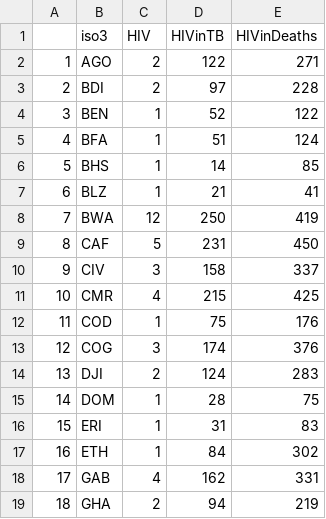
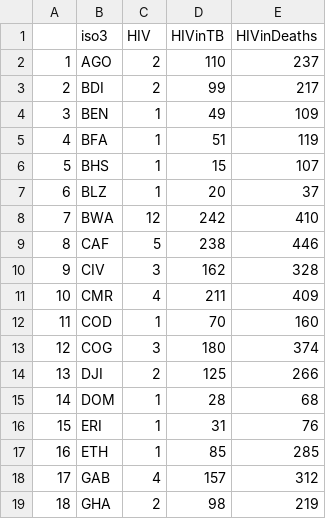
Before and after one commit to petedodd/4PM, a CSV file: tables/countries_HIVpmFALSE_privFALSE.csv, drawn as a sheet; only a part is shown; the diff covers the shown part only.

```diff
--- a/tables/countries_HIVpmFALSE_privFALSE.csv
+++ b/tables/countries_HIVpmFALSE_privFALSE.csv
@@ -1,19 +1,19 @@
 "","iso3","HIV","HIVinTB","HIVinDeaths"
-"1","AGO",2,122,271
-"2","BDI",2,97,228
-"3","BEN",1,52,122
-"4","BFA",1,51,124
-"5","BHS",1,14,85
-"6","BLZ",1,21,41
-"7","BWA",12,250,419
-"8","CAF",5,231,450
-"9","CIV",3,158,337
-"10","CMR",4,215,425
-"11","COD",1,75,176
-"12","COG",3,174,376
-"13","DJI",2,124,283
-"14","DOM",1,28,75
-"15","ERI",1,31,83
-"16","ETH",1,84,302
-"17","GAB",4,162,331
-"18","GHA",2,94,219
+"1","AGO",2,110,237
+"2","BDI",2,99,217
+"3","BEN",1,49,109
+"4","BFA",1,51,119
+"5","BHS",1,15,107
+"6","BLZ",1,20,37
+"7","BWA",12,242,410
+"8","CAF",5,238,446
+"9","CIV",3,162,328
+"10","CMR",4,211,409
+"11","COD",1,70,160
+"12","COG",3,180,374
+"13","DJI",2,125,266
+"14","DOM",1,28,68
+"15","ERI",1,31,76
+"16","ETH",1,85,285
+"17","GAB",4,157,312
+"18","GHA",2,98,219
```
Also changed, not shown: 63 edited cells elsewhere in this file, tables/4Tres_Region_table_agesplit2_FALSE_privFALSE.csv, tables/4Tres_Region_table_agesplit2_FALSE_privTRUE.csv, 39 other files.
